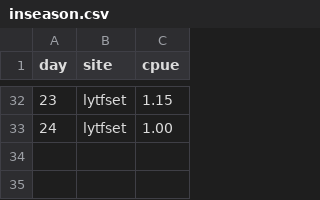
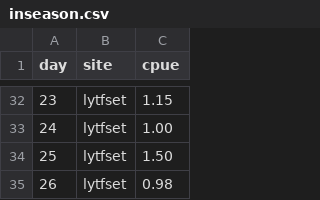
Before and after one commit to amoeba/2016-yukon-forecasting, a CSV file: data/inseason.csv, drawn as a sheet; only a part is shown, gaps mark what is left out.

```diff
--- a/data/inseason.csv
+++ b/data/inseason.csv
@@ -33 +33,3 @@ day,site,cpue
 24,lytfset,1.00
+25,lytfset,1.50
+26,lytfset,0.98
```
Also changed, not shown: daily_forecast/estimated.csv, 2 other files.
